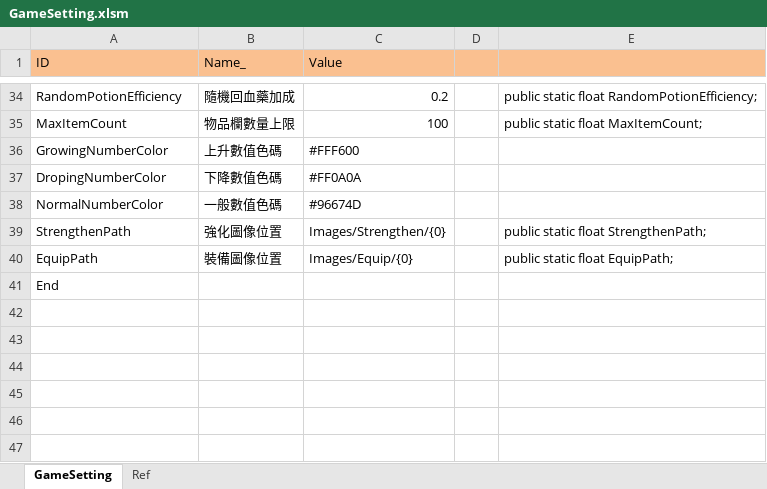
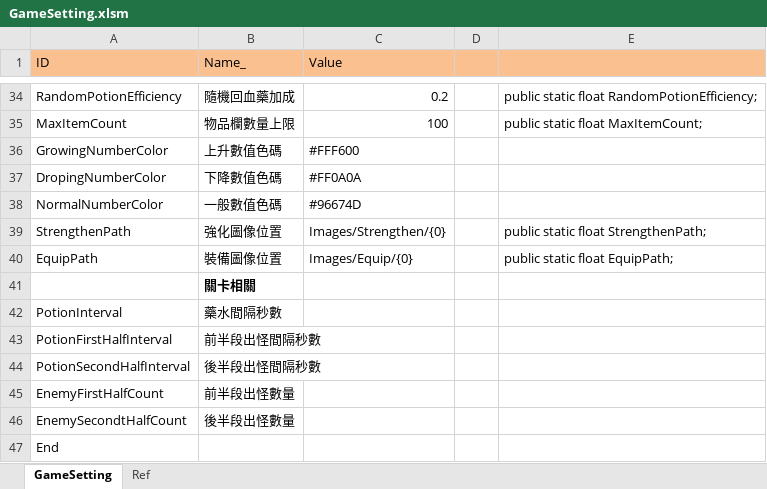
Before and after one commit to scozirge/30sHero, an Excel workbook: JumpingDungeon/Designer/GameSetting.xlsm, sheet GameSetting, drawn as a sheet; only a part is shown, gaps mark what is left out; values as stored, in another font and other column widths than the file's, no borders; the diff names each change by its address in the sheet, - before the commit and + after, or states it on an @@ line.

```diff
--- a/JumpingDungeon/Designer/GameSetting.xlsm (sheet GameSetting)
+++ b/JumpingDungeon/Designer/GameSetting.xlsm (sheet GameSetting)
+row 41:  | 關卡相關
+row 42: PotionInterval | 藥水間隔秒數
+row 43: PotionFirstHalfInterval | 前半段出怪間隔秒數
+row 44: PotionSecondHalfInterval | 後半段出怪間隔秒數
+row 45: EnemyFirstHalfCount | 前半段出怪數量
+row 46: EnemySecondtHalfCount | 後半段出怪數量
```
Also changed, not shown: JumpingDungeon/Designer/String_UI.xlsm, 38 other files.
